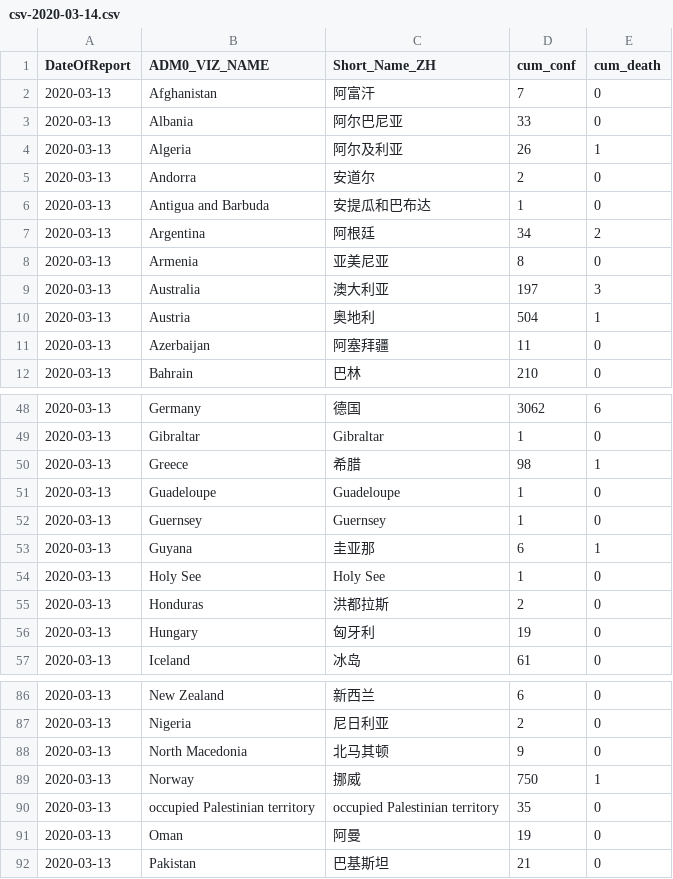
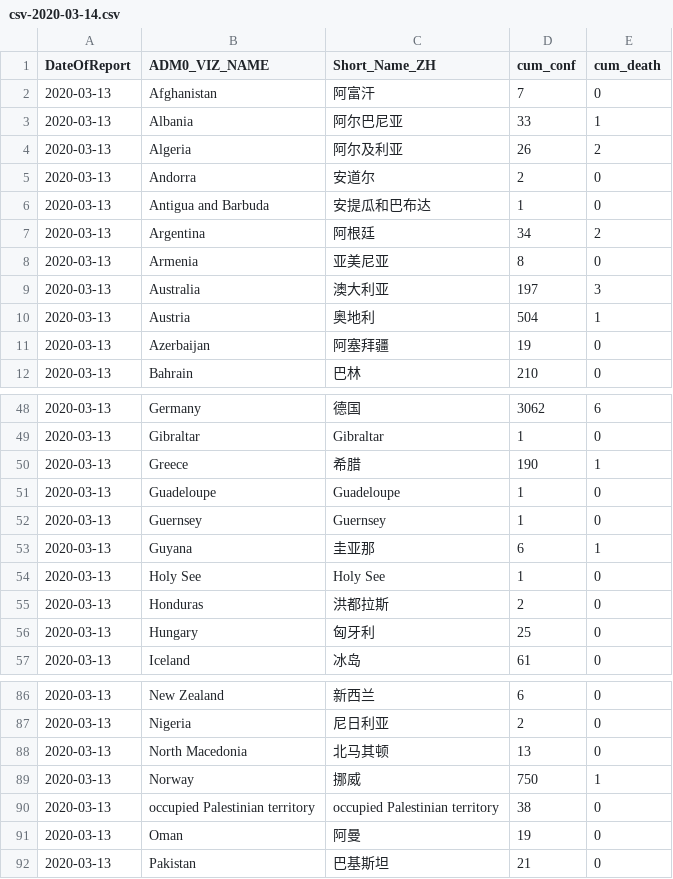
Before and after one commit to mahl/WHO-COVID-19-Data, a CSV file: data/csv/csv-2020-03-14.csv, drawn as a sheet; only a part is shown, gaps mark what is left out; the diff covers the shown part only.

```diff
--- a/data/csv/csv-2020-03-14.csv
+++ b/data/csv/csv-2020-03-14.csv
@@ -2,4 +2,4 @@
 "2020-03-13","Afghanistan","阿富汗",7,0
-"2020-03-13","Albania","阿尔巴尼亚",33,0
-"2020-03-13","Algeria","阿尔及利亚",26,1
+"2020-03-13","Albania","阿尔巴尼亚",33,1
+"2020-03-13","Algeria","阿尔及利亚",26,2
 "2020-03-13","Andorra","安道尔",2,0
@@ -10,3 +10,3 @@
 "2020-03-13","Austria","奥地利",504,1
-"2020-03-13","Azerbaijan","阿塞拜疆",11,0
+"2020-03-13","Azerbaijan","阿塞拜疆",19,0
 "2020-03-13","Bahrain","巴林",210,0
@@ -49,3 +49,3 @@
 "2020-03-13","Gibraltar","Gibraltar",1,0
-"2020-03-13","Greece","希腊",98,1
+"2020-03-13","Greece","希腊",190,1
 "2020-03-13","Guadeloupe","Guadeloupe",1,0
@@ -55,3 +55,3 @@
 "2020-03-13","Honduras","洪都拉斯",2,0
-"2020-03-13","Hungary","匈牙利",19,0
+"2020-03-13","Hungary","匈牙利",25,0
 "2020-03-13","Iceland","冰岛",61,0
@@ -87,5 +87,5 @@
 "2020-03-13","Nigeria","尼日利亚",2,0
-"2020-03-13","North Macedonia","北马其顿",9,0
+"2020-03-13","North Macedonia","北马其顿",13,0
 "2020-03-13","Norway","挪威",750,1
-"2020-03-13","occupied Palestinian territory","occupied Palestinian territory",35,0
+"2020-03-13","occupied Palestinian territory","occupied Palestinian territory",38,0
 "2020-03-13","Oman","阿曼",19,0
```
Also changed, not shown: 1 edited cell elsewhere in this file, 1 other file.
